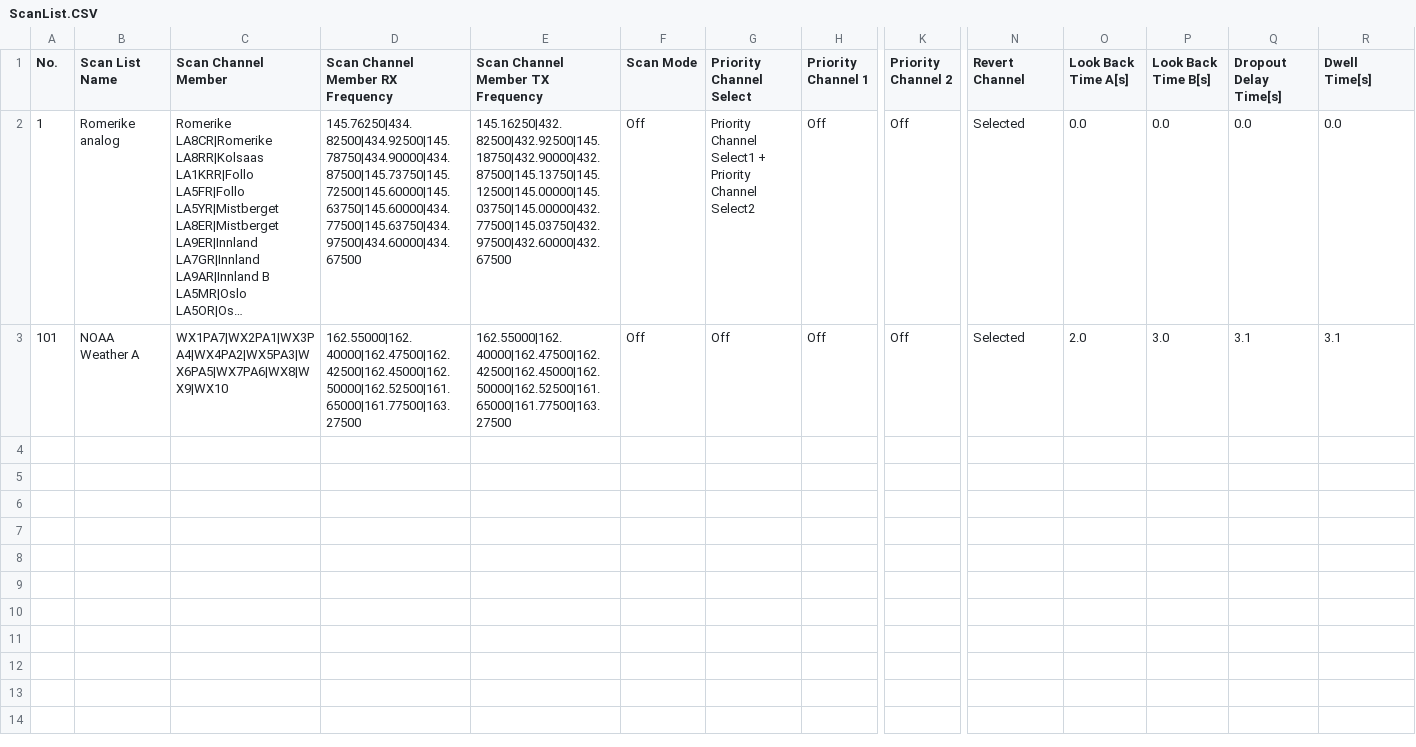
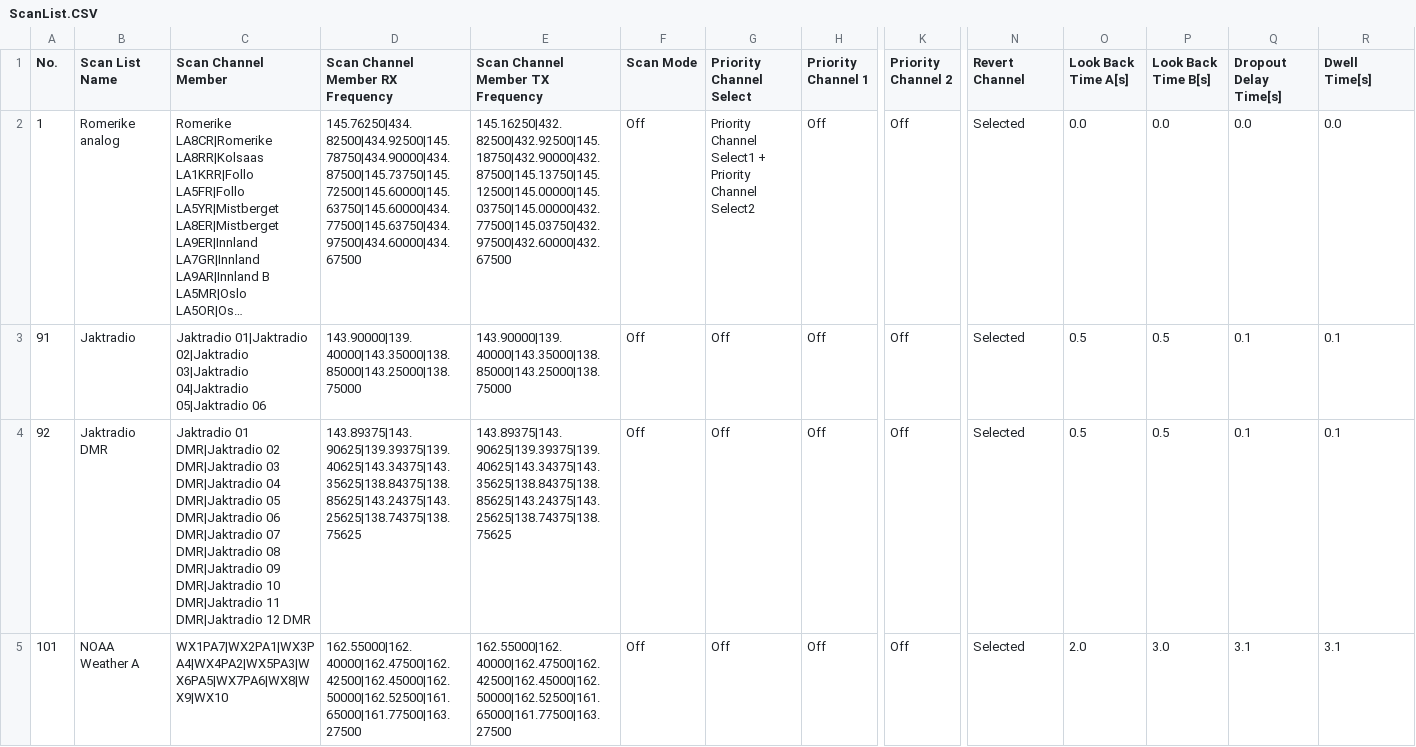
Before and after one commit to LA-242/Codeplugs-Norway, a CSV file: Anytone AT-D878UV/csv-latest/ScanList.CSV, drawn as a sheet; only a part is shown, gaps mark what is left out; long unchanged cells end in …; rows hold the shown columns only; the diff names each change by its address in the sheet, - before the commit and + after, or states it on an @@ line.

```diff
--- a/Anytone AT-D878UV/csv-latest/ScanList.CSV
+++ b/Anytone AT-D878UV/csv-latest/ScanList.CSV
+row 3: 91 | Jaktradio | Jaktradio 01|Jaktradio 02|Jaktradio 03|Jaktradio 04|Jaktradio 05|Jaktradio 06 | 143.90000|139.40000|143.35000|138.85000|143.25000|138.75000 | 143.90000|139.40000|143.35000|138.85000|143.25000|138.75000 | Off | Off | Off | Off | Selected | 0.5 | 0.5 | 0.1 | 0.1
+row 4: 92 | Jaktradio DMR | Jaktradio 01 DMR|Jaktradio 02 DMR|Jaktradio 03 DMR|Jaktradio 04 DMR|Jaktradio 05 DMR|Jaktradio 06 DMR|Jaktradio 07 DMR|Jaktradio 08 DMR|Jaktradio 09 DMR|Jaktradio 10 DMR|Jaktradio 11 DMR|Jaktradio 12 DMR | 143.89375|143.90625|139.39375|139.40625|143.34375|143.35625|138.84375|138.85625|143.24375|143.25625|138.74375|138.75625 | 143.89375|143.90625|139.39375|139.40625|143.34375|143.35625|138.84375|138.85625|143.24375|143.25625|138.74375|138.75625 | Off | Off | Off | Off | Selected | 0.5 | 0.5 | 0.1 | 0.1
```
Also changed, not shown: Anytone AT-D878UV/csv-latest/Channel.CSV, Anytone AT-D878UV/csv-latest/TalkGroups.CSV, 5 other files.
